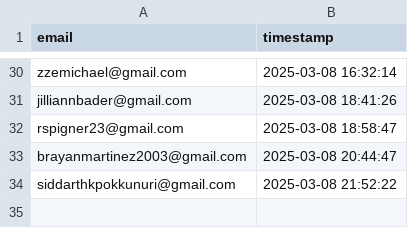
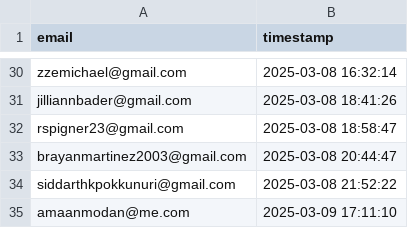
Before and after one commit to drinkitza/drinkitza, a CSV file: emails/waitlist.csv, drawn as a sheet; only a part is shown, gaps mark what is left out; the diff names each change by its address in the sheet, - before the commit and + after, or states it on an @@ line.

Commit message:
Add email: amaanmodan@me.com

```diff
--- a/emails/waitlist.csv
+++ b/emails/waitlist.csv
+row 35: amaanmodan@me.com | 2025-03-09 17:11:10
```
